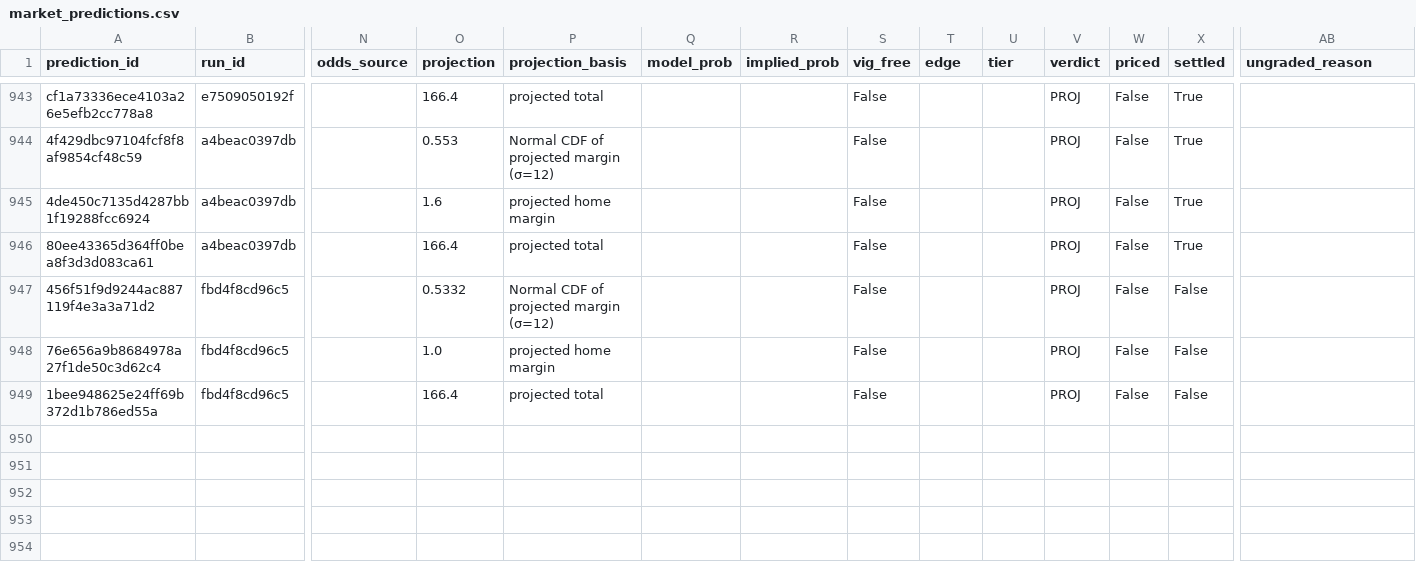
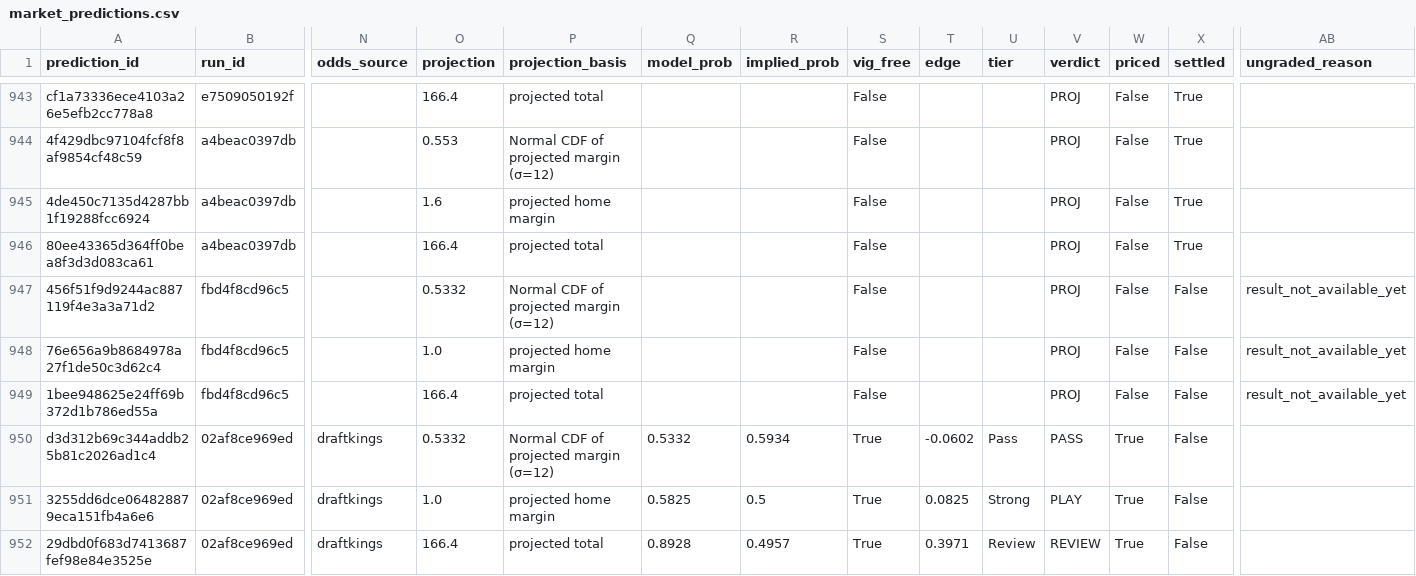
Before and after one commit to Alphakiller1/wnba-edge-model, a CSV file: data/predictions/market_predictions.csv, drawn as a sheet; only a part is shown, gaps mark what is left out; rows hold the shown columns only; the diff names each change by its address in the sheet, - before the commit and + after, or states it on an @@ line.

```diff
--- a/data/predictions/market_predictions.csv
+++ b/data/predictions/market_predictions.csv
-AB947:AB949 (ungraded_reason): (empty)
+AB947:AB949 (ungraded_reason): result_not_available_yet
+row 950: d3d312b69c344addb25b81c2026ad1c4 | 02af8ce969ed | draftkings | 0.5332 | Normal CDF of projected margin (σ=12) | 0.5332 | 0.5934 | True | -0.0602 | Pass | PASS | True | False
+row 951: 3255dd6dce064828879eca151fb4a6e6 | 02af8ce969ed | draftkings | 1.0 | projected home margin | 0.5825 | 0.5 | True | 0.0825 | Strong | PLAY | True | False
+row 952: 29dbd0f683d7413687fef98e84e3525e | 02af8ce969ed | draftkings | 166.4 | projected total | 0.8928 | 0.4957 | True | 0.3971 | Review | REVIEW | True | False
```
Also changed, not shown: data/predictions/game_predictions.csv, data/processed/game_markets_2026-27.csv, 11 other files.
